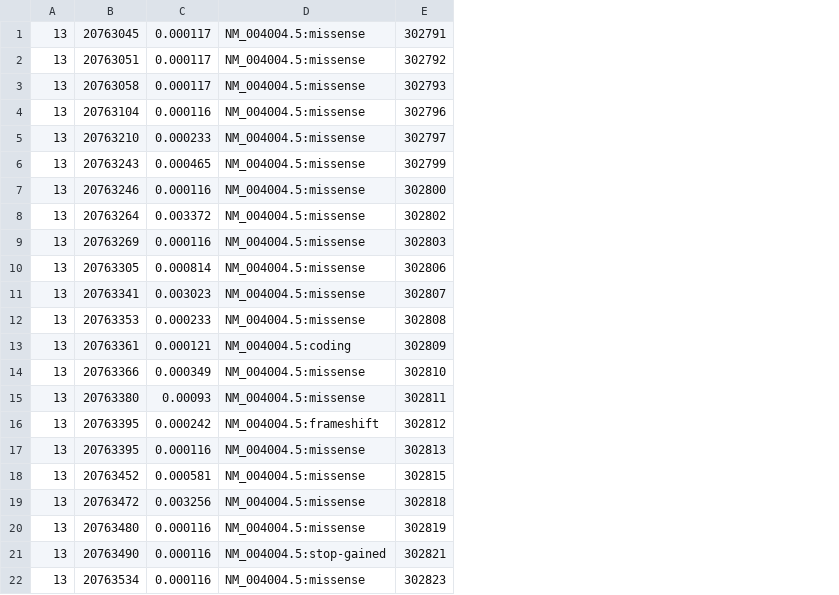
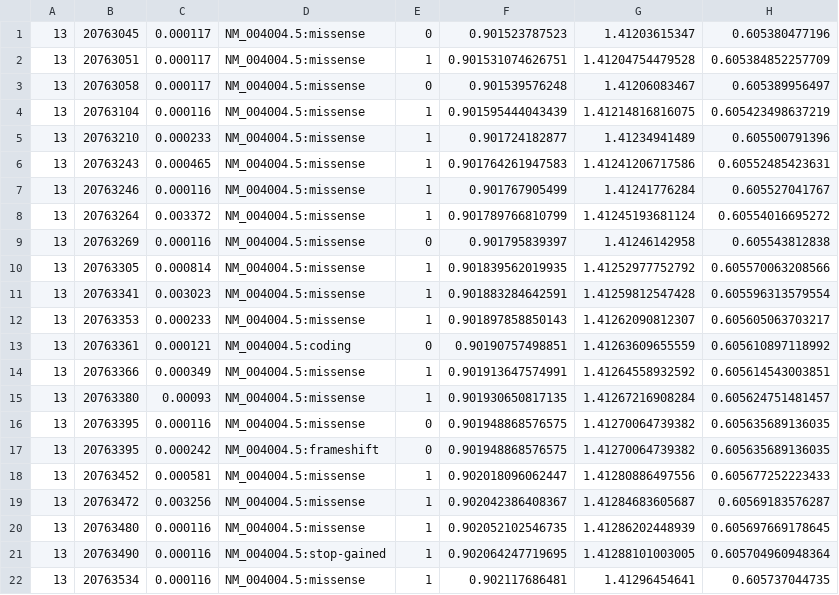
Before and after one commit to gaow/SEQLinkagePaper, a TSV file: simulations/data/nonsyn/GJB2_nonsyn.tsv, drawn as a sheet; only a part is shown; removed rows and columns are numbered as before the commit, all else as after; the diff names each change by its address in the sheet, - before the commit and + after, or states it on an @@ line.

```diff
--- a/simulations/data/nonsyn/GJB2_nonsyn.tsv
+++ b/simulations/data/nonsyn/GJB2_nonsyn.tsv
-column E, rows 1-16: 302791 | 302792 | 302793 | 302796 | 302797 | 302799 | 302800 | 302802 | 302803 | 302806 | 302807 | 302808 | 302809 | 302810 | 302811 | 302812; rows 18-22: 302815 | 302818 | 302819 | 302821 | 302823
+column E, rows 1-15: 0 | 1 | 0 | 1 | 1 | 1 | 1 | 1 | 0 | 1 | 1 | 1 | 0 | 1 | 1; rows 17-22: 0 | 1 | 1 | 1 | 1 | 1
+column F, rows 1-15: 0.901523787523 | 0.901531074626751 | 0.901539576248 | 0.901595444043439 | 0.901724182877 | 0.901764261947583 | 0.901767905499 | 0.901789766810799 | 0.901795839397 | 0.901839562019935 | 0.901883284642591 | 0.901897858850143 | 0.90190757498851 | 0.901913647574991 | 0.901930650817135; rows 17-22: 0.901948868576575 | 0.902018096062447 | 0.902042386408367 | 0.902052102546735 | 0.902064247719695 | 0.902117686481
+column G, rows 1-15: 1.41203615347 | 1.41204754479528 | 1.41206083467 | 1.41214816816075 | 1.41234941489 | 1.41241206717586 | 1.41241776284 | 1.41245193681124 | 1.41246142958 | 1.41252977752792 | 1.41259812547428 | 1.41262090812307 | 1.41263609655559 | 1.41264558932592 | 1.41267216908284; rows 17-22: 1.41270064739382 | 1.41280886497556 | 1.41284683605687 | 1.41286202448939 | 1.41288101003005 | 1.41296454641
+column H, rows 1-15: 0.605380477196 | 0.605384852257709 | 0.605389956497 | 0.605423498637219 | 0.605500791396 | 0.60552485423631 | 0.605527041767 | 0.60554016695272 | 0.605543812838 | 0.605570063208566 | 0.605596313579554 | 0.605605063703217 | 0.605610897118992 | 0.605614543003851 | 0.605624751481457; rows 17-22: 0.605635689136035 | 0.605677252223433 | 0.60569183576287 | 0.605697669178645 | 0.605704960948364 | 0.605737044735
@@ row 17 moved to row 16: 13 @@
```
Also changed, not shown: simulations/data/nonsyn/MYH9_nonsyn.tsv, simulations/data/nonsyn/MYO7A_nonsyn.tsv, 1 other file.
